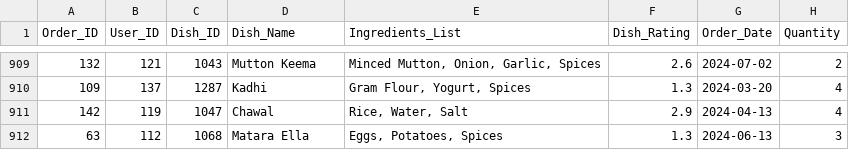
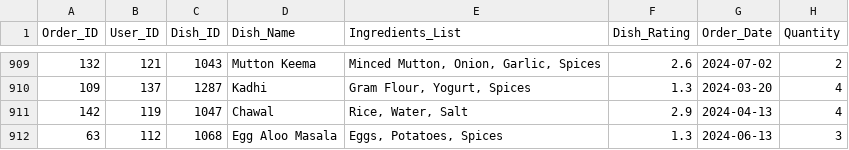
Before and after one commit to CulinaryDevHub/CookNextDoor, a CSV file: backend/dataset/restaurant_data.csv, drawn as a sheet; only a part is shown, gaps mark what is left out; the diff covers the shown part only; the diff names each change by its address in the sheet, - before the commit and + after, or states it on an @@ line.

```diff
--- a/backend/dataset/restaurant_data.csv
+++ b/backend/dataset/restaurant_data.csv
-D912 (Dish_Name): Matara Ella
+D912 (Dish_Name): Egg Aloo Masala
```
Also changed, not shown: 2 removed rows and 47 edited cells elsewhere in this file, 6 other files.
